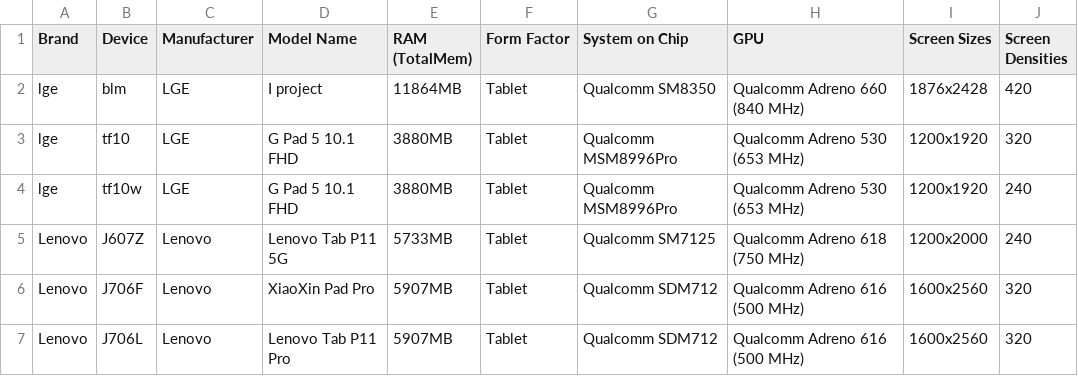
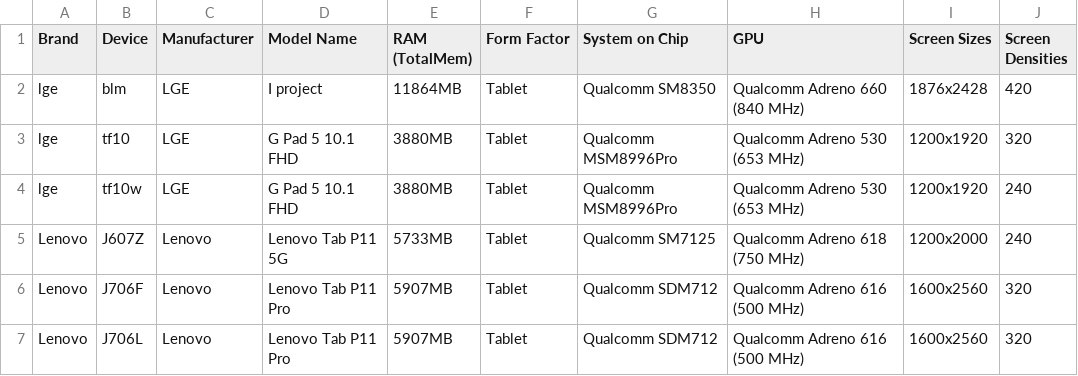
Before and after one commit to rolandsmeenk/ARCore-devices, a CSV file: arcore_devicelist_tablets.csv, drawn as a sheet; only a part is shown; the diff covers the shown part only; the diff names each change by its address in the sheet, - before the commit and + after, or states it on an @@ line.

```diff
--- a/arcore_devicelist_tablets.csv
+++ b/arcore_devicelist_tablets.csv
-D6 (Model Name): XiaoXin Pad Pro
+D6 (Model Name): Lenovo Tab P11 Pro
```
Also changed, not shown: 4 added rows and 14 edited cells elsewhere in this file, arcore_devicelist_depth_api_support.csv, 1 other file.
